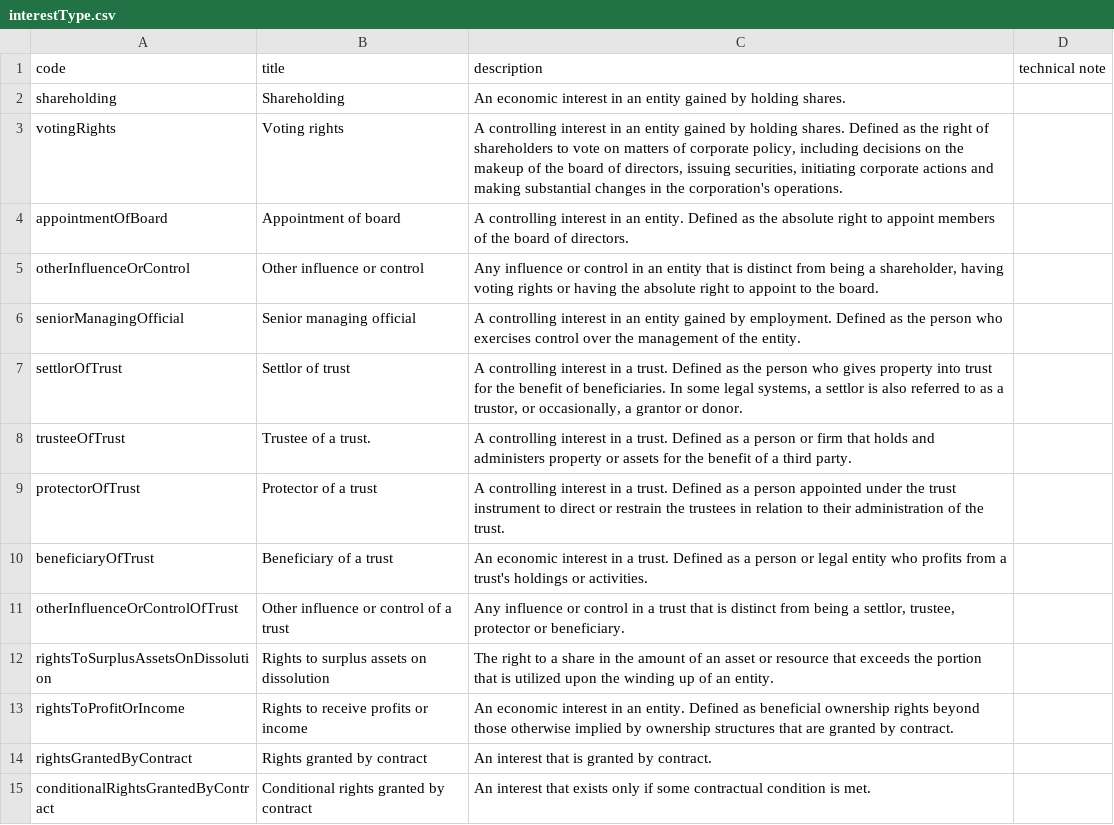
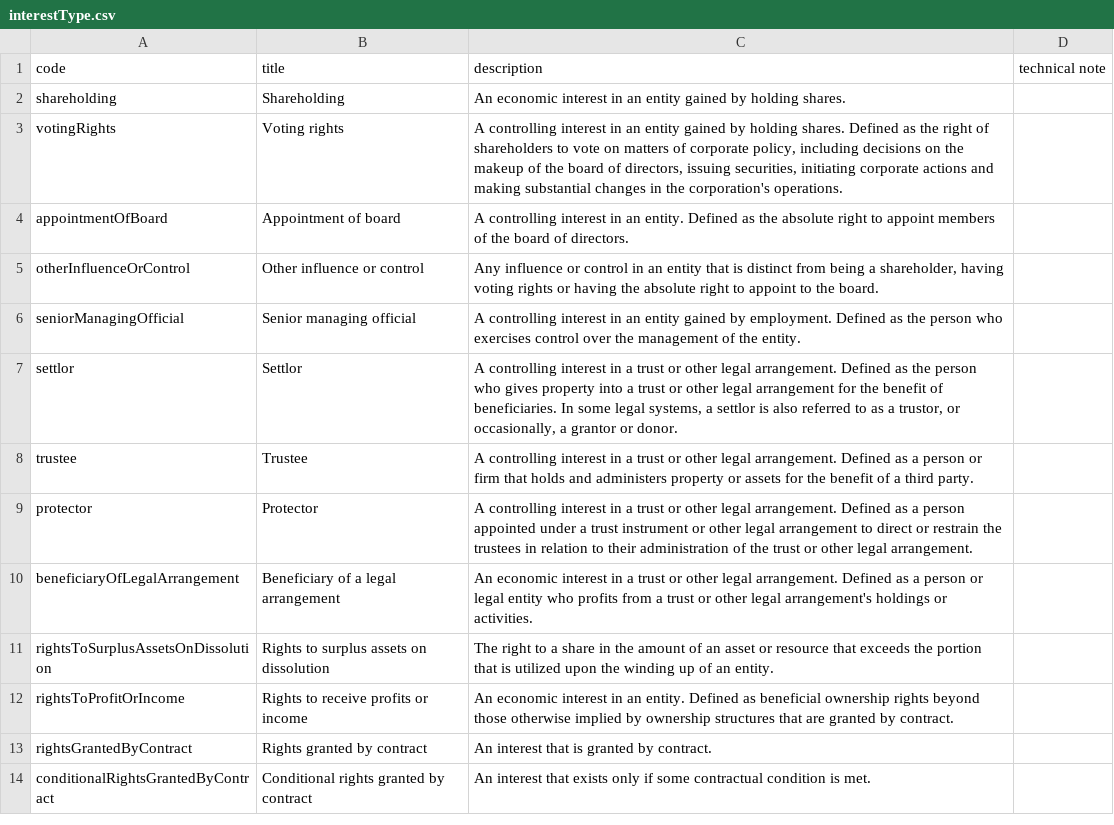
Before and after one commit to openownership/data-standard, a CSV file: schema/codelists/interestType.csv, drawn as a sheet; removed rows and columns are numbered as before the commit, all else as after; the diff names each change by its address in the sheet, - before the commit and + after, or states it on an @@ line.

Commit message:
Changes to interestType codelist in response to issue #40

```diff
--- a/schema/codelists/interestType.csv
+++ b/schema/codelists/interestType.csv
-row 7: settlorOfTrust | Settlor of trust | A controlling interest in a trust. Defined as the person who gives property into trust for the benefit of beneficiaries. In some legal systems, a settlor is also referred to as a trustor, or occasionally, a grantor or donor.
-row 8: trusteeOfTrust | Trustee of a trust. | A controlling interest in a trust. Defined as a person or firm that holds and administers property or assets for the benefit of a third party.
-row 9: protectorOfTrust | Protector of a trust | A controlling interest in a trust. Defined as a person appointed under the trust instrument to direct or restrain the trustees in relation to their administration of the trust.
-row 10: beneficiaryOfTrust | Beneficiary of a trust | An economic interest in a trust. Defined as a person or legal entity who profits from a trust's holdings or activities.
-row 11: otherInfluenceOrControlOfTrust | Other influence or control of a trust | Any influence or control in a trust that is distinct from being a settlor, trustee, protector or beneficiary.
+row 7: settlor | Settlor | A controlling interest in a trust or other legal arrangement. Defined as the person who gives property into a trust or other legal arrangement for the benefit of beneficiaries. In some legal systems, a settlor is also referred to as a trustor, or occasionally, a grantor or donor.
+row 8: trustee | Trustee | A controlling interest in a trust or other legal arrangement. Defined as a person or firm that holds and administers property or assets for the benefit of a third party.
+row 9: protector | Protector | A controlling interest in a trust or other legal arrangement. Defined as a person appointed under a trust instrument or other legal arrangement to direct or restrain the trustees in relation to their administration of the trust or other legal arrangement.
+row 10: beneficiaryOfLegalArrangement | Beneficiary of a legal arrangement | An economic interest in a trust or other legal arrangement. Defined as a person or legal entity who profits from a trust or other legal arrangement's holdings or activities.
```
Also changed, not shown: 2 other files.
